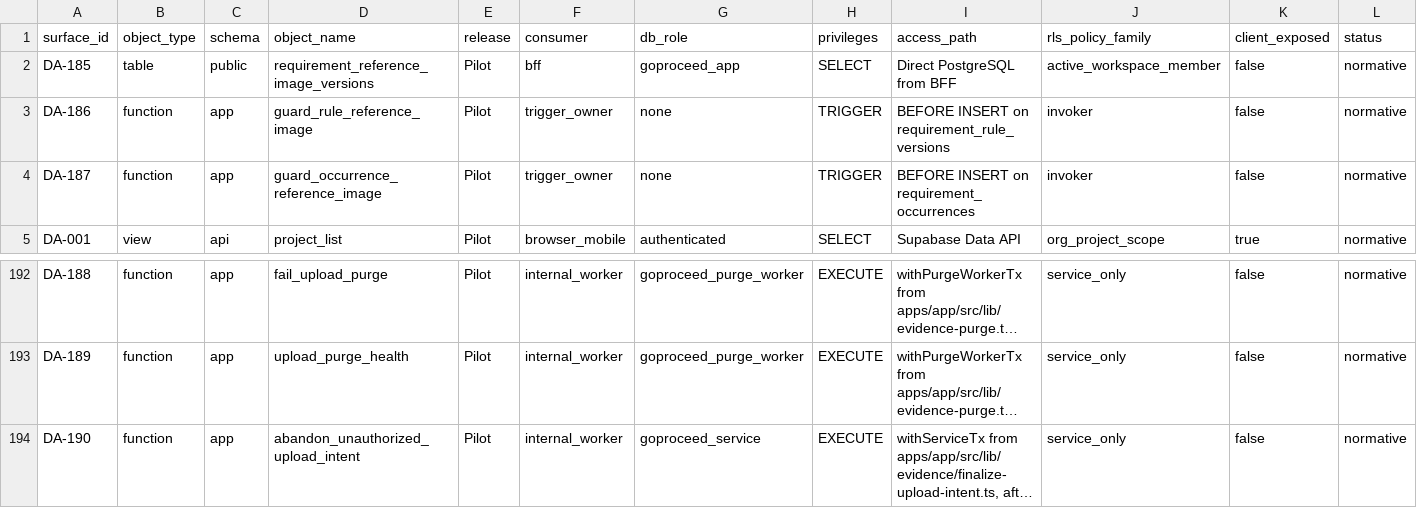
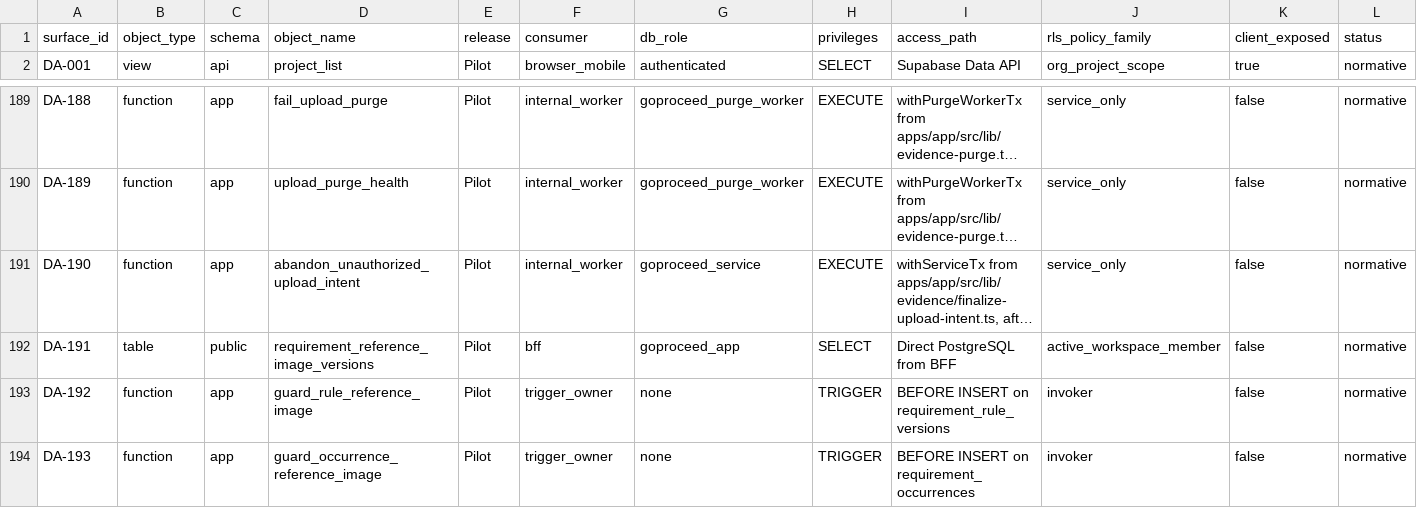
Before and after one commit to akisly/go-proceed, a CSV file: technical/data-access-surface.csv, drawn as a sheet; only a part is shown, gaps mark what is left out; long unchanged cells end in …; removed rows and columns are numbered as before the commit, all else as after; rows hold the shown columns only; the diff names each change by its address in the sheet, - before the commit and + after, or states it on an @@ line.

```diff
--- a/technical/data-access-surface.csv
+++ b/technical/data-access-surface.csv
-row 2: DA-185 | table | public | requirement_reference_image_versions | Pilot | bff | goproceed_app | SELECT | Direct PostgreSQL from BFF | active_workspace_member | false | normative
-row 3: DA-186 | function | app | guard_rule_reference_image | Pilot | trigger_owner | none | TRIGGER | BEFORE INSERT on requirement_rule_versions | invoker | false | normative
-row 4: DA-187 | function | app | guard_occurrence_reference_image | Pilot | trigger_owner | none | TRIGGER | BEFORE INSERT on requirement_occurrences | invoker | false | normative
+row 192: DA-191 | table | public | requirement_reference_image_versions | Pilot | bff | goproceed_app | SELECT | Direct PostgreSQL from BFF | active_workspace_member | false | normative
+row 193: DA-192 | function | app | guard_rule_reference_image | Pilot | trigger_owner | none | TRIGGER | BEFORE INSERT on requirement_rule_versions | invoker | false | normative
+row 194: DA-193 | function | app | guard_occurrence_reference_image | Pilot | trigger_owner | none | TRIGGER | BEFORE INSERT on requirement_occurrences | invoker | false | normative
```
Also changed, not shown: technical/database/invariant-catalog.csv, technical/database/rls-coverage.csv, 14 other files.
